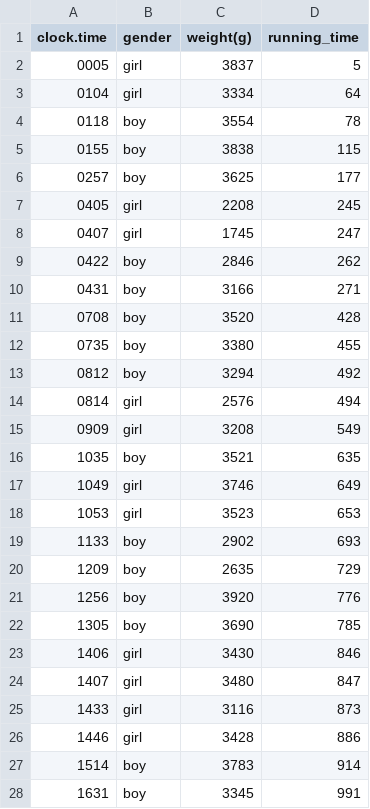
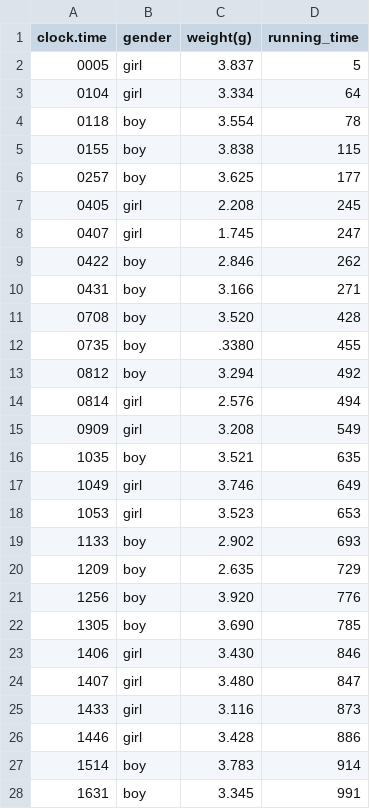
Before and after one commit to mathawanup/learn_dataset, a CSV file: babyboom.csv, drawn as a sheet; only a part is shown; the diff covers the shown part only.

Commit message:
Update babyboom.csv

```diff
--- a/babyboom.csv
+++ b/babyboom.csv
@@ -1,28 +1,28 @@
 clock.time,gender,weight(g),running_time
-    0005,girl,3837,5
-    0104,girl,3334,64
-    0118,boy,3554,78
-    0155,boy,3838,115
-    0257,boy,3625,177
-    0405,girl,2208,245
-    0407,girl,1745,247
-    0422,boy,2846,262
-    0431,boy,3166,271
-    0708,boy,3520,428
-    0735,boy,3380,455
-    0812,boy,3294,492
-    0814,girl,2576,494
-    0909,girl,3208,549
-    1035,boy,3521,635
-    1049,girl,3746,649
-    1053,girl,3523,653
-    1133,boy,2902,693
-    1209,boy,2635,729
-    1256,boy,3920,776
-    1305,boy,3690,785
-    1406,girl,3430,846
-    1407,girl,3480,847
-    1433,girl,3116,873
-    1446,girl,3428,886
-    1514,boy,3783,914
-    1631,boy,3345,991
+    0005,girl,3.837,5
+    0104,girl,3.334,64
+    0118,boy,3.554,78
+    0155,boy,3.838,115
+    0257,boy,3.625,177
+    0405,girl,2.208,245
+    0407,girl,1.745,247
+    0422,boy,2.846,262
+    0431,boy,3.166,271
+    0708,boy,3.520,428
+    0735,boy,.3380,455
+    0812,boy,3.294,492
+    0814,girl,2.576,494
+    0909,girl,3.208,549
+    1035,boy,3.521,635
+    1049,girl,3.746,649
+    1053,girl,3.523,653
+    1133,boy,2.902,693
+    1209,boy,2.635,729
+    1256,boy,3.920,776
+    1305,boy,3.690,785
+    1406,girl,3.430,846
+    1407,girl,3.480,847
+    1433,girl,3.116,873
+    1446,girl,3.428,886
+    1514,boy,3.783,914
+    1631,boy,3.345,991
```
Also changed, not shown: 17 edited cells elsewhere in this file.
